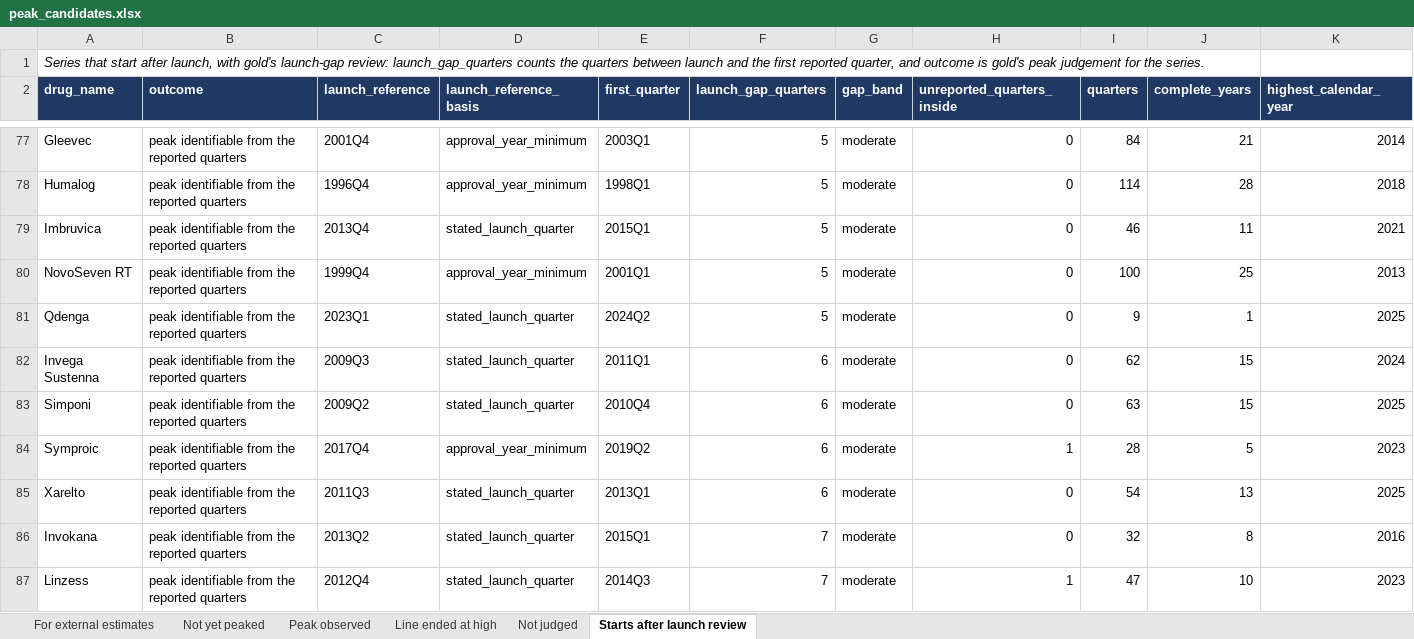
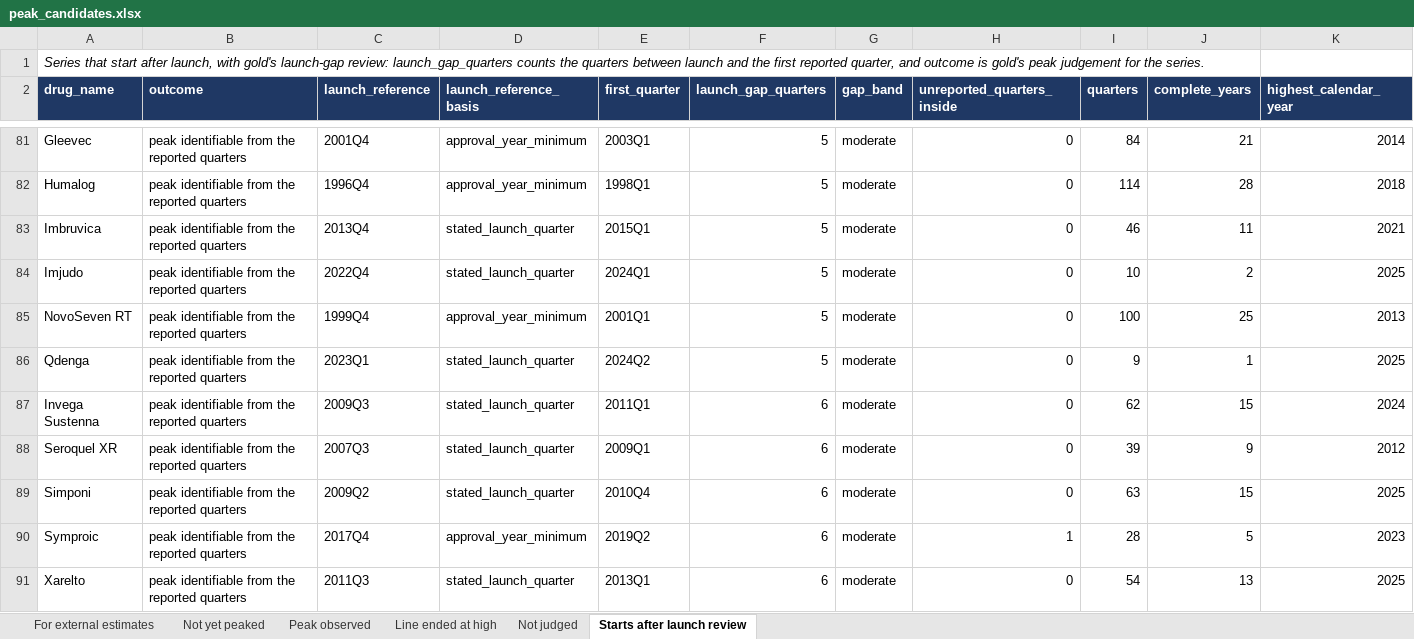
Before and after one commit to shourya0523/pharma-analog-uptake-workbench, an Excel workbook: exports/peak_candidates.xlsx, sheet Starts after launch review, drawn as a sheet; only a part is shown, gaps mark what is left out; the shorter side is filled out with more unchanged rows; values as stored, in another font and other column widths than the file's, no borders; rows hold the shown columns only; the diff covers the shown part only; the diff names each change by its address in the sheet, - before the commit and + after, or states it on an @@ line.

```diff
--- a/exports/peak_candidates.xlsx (sheet Starts after launch review)
+++ b/exports/peak_candidates.xlsx (sheet Starts after launch review)
+row 84: Imjudo | peak identifiable from the reported quarters | 2022Q4 | stated_launch_quarter | 2024Q1 | 5 | moderate | 0 | 10 | 2 | 2025
+row 88: Seroquel XR | peak identifiable from the reported quarters | 2007Q3 | stated_launch_quarter | 2009Q1 | 6 | moderate | 0 | 39 | 9 | 2012
```
Also changed, not shown: 7 added rows elsewhere in this sheet, sheet Peak observed, sheet Line ended at high, sheet Not yet peaked, sheet For external estimates, 50 other files.
